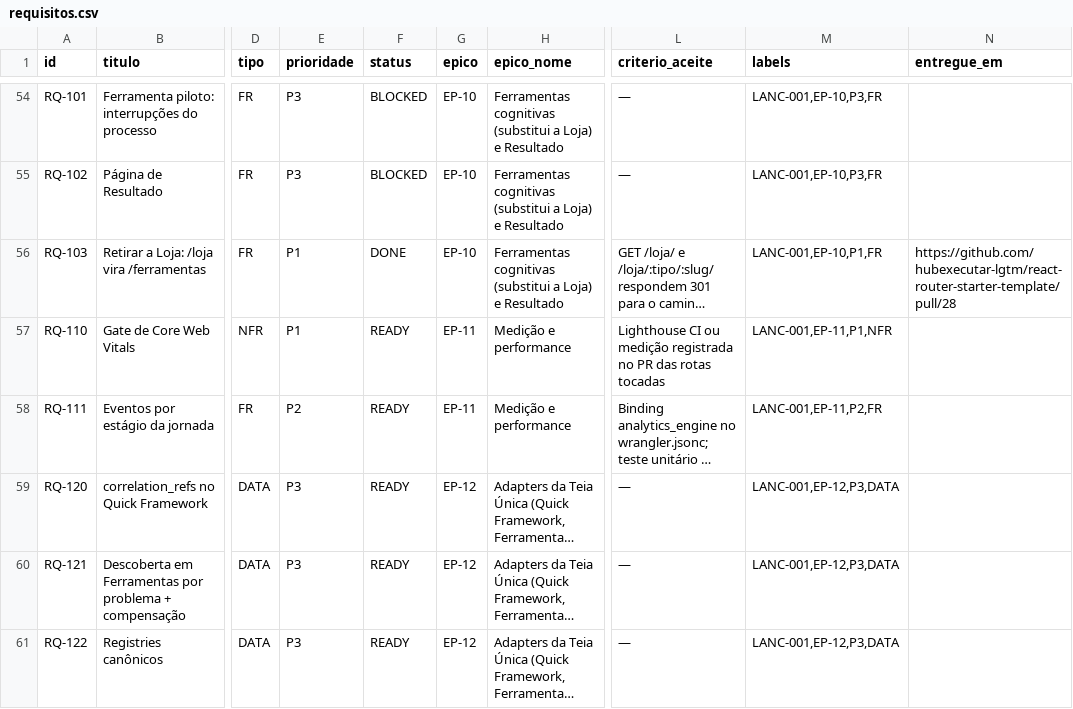
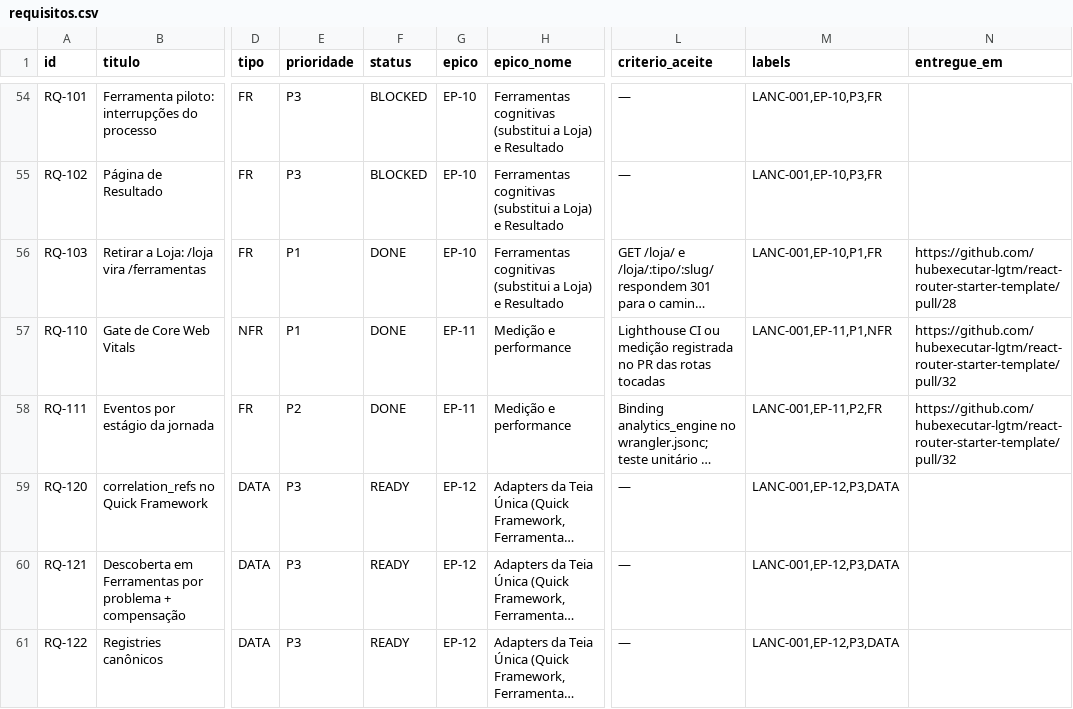
Before and after one commit to hubexecutar-lgtm/react-router-starter-template, a CSV file: docs/lancamento/LANC-001/requirements/requisitos.csv, drawn as a sheet; only a part is shown, gaps mark what is left out; long unchanged cells end in …; the diff names each change by its address in the sheet, - before the commit and + after, or states it on an @@ line.

```diff
--- a/docs/lancamento/LANC-001/requirements/requisitos.csv
+++ b/docs/lancamento/LANC-001/requirements/requisitos.csv
-F57:F58 (status): READY
+F57:F58 (status): DONE
-N57:N58 (entregue_em): (empty)
+N57:N58 (entregue_em): https://github.com/hubexecutar-lgtm/react-router-starter-template/pull/32
```
Also changed, not shown: 2 other files.
